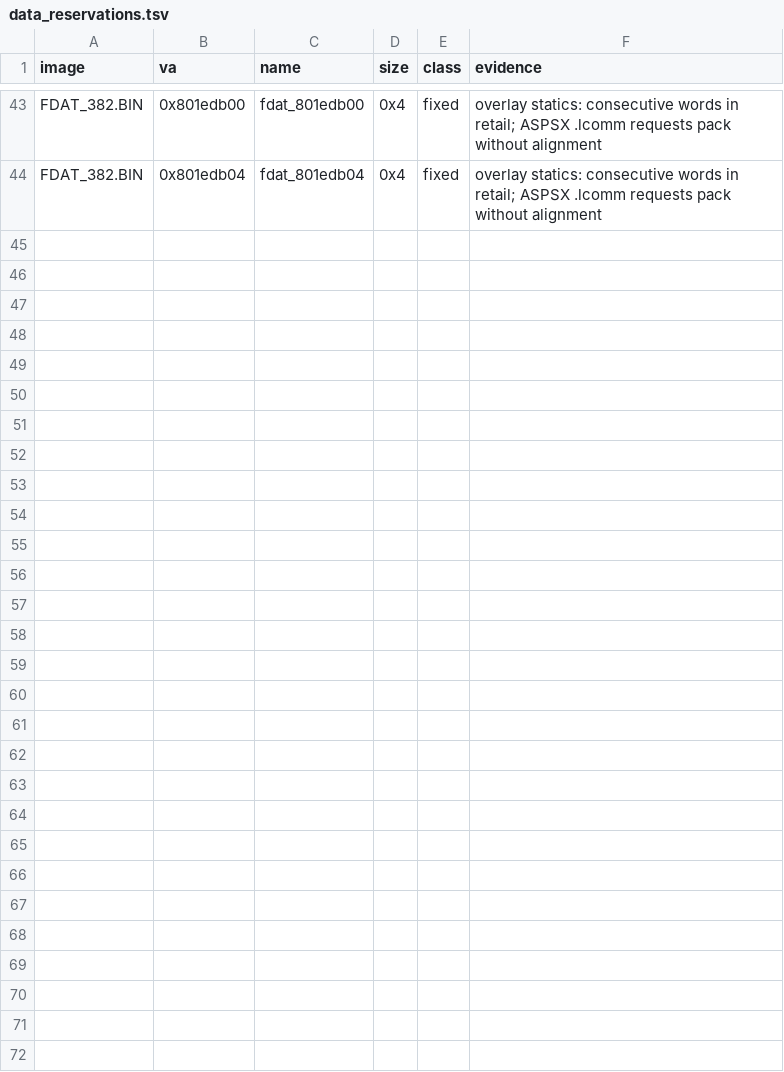
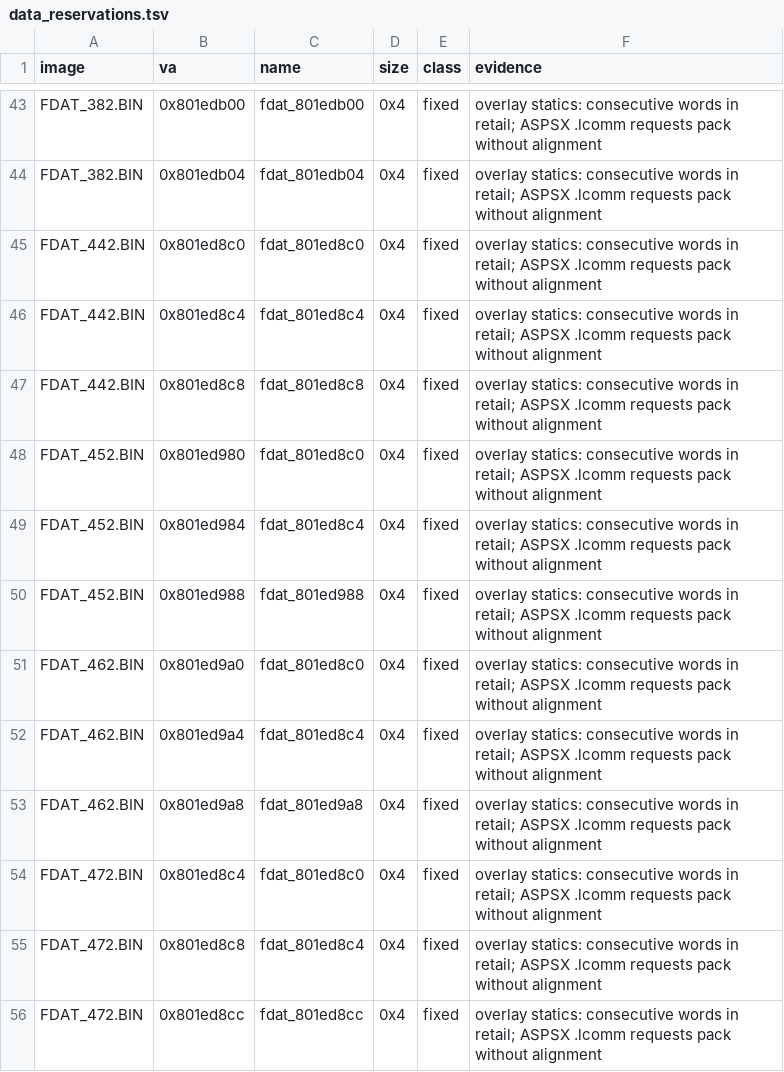
Before and after one commit to Voicedrew11/shadow-tower-decomp, a TSV file: config/retail/data_reservations.tsv, drawn as a sheet; only a part is shown, gaps mark what is left out.

```diff
--- a/config/retail/data_reservations.tsv
+++ b/config/retail/data_reservations.tsv
@@ -44 +44,13 @@ FDAT_382.BIN	0x801edb00	fdat_801edb00	0x4	fixed	overlay statics: consecutive wor
 FDAT_382.BIN	0x801edb04	fdat_801edb04	0x4	fixed	overlay statics: consecutive words in retail; ASPSX .lcomm requests pack without alignment
+FDAT_442.BIN	0x801ed8c0	fdat_801ed8c0	0x4	fixed	overlay statics: consecutive words in retail; ASPSX .lcomm requests pack without alignment
+FDAT_442.BIN	0x801ed8c4	fdat_801ed8c4	0x4	fixed	overlay statics: consecutive words in retail; ASPSX .lcomm requests pack without alignment
+FDAT_442.BIN	0x801ed8c8	fdat_801ed8c8	0x4	fixed	overlay statics: consecutive words in retail; ASPSX .lcomm requests pack without alignment
+FDAT_452.BIN	0x801ed980	fdat_801ed8c0	0x4	fixed	overlay statics: consecutive words in retail; ASPSX .lcomm requests pack without alignment
+FDAT_452.BIN	0x801ed984	fdat_801ed8c4	0x4	fixed	overlay statics: consecutive words in retail; ASPSX .lcomm requests pack without alignment
+FDAT_452.BIN	0x801ed988	fdat_801ed988	0x4	fixed	overlay statics: consecutive words in retail; ASPSX .lcomm requests pack without alignment
+FDAT_462.BIN	0x801ed9a0	fdat_801ed8c0	0x4	fixed	overlay statics: consecutive words in retail; ASPSX .lcomm requests pack without alignment
+FDAT_462.BIN	0x801ed9a4	fdat_801ed8c4	0x4	fixed	overlay statics: consecutive words in retail; ASPSX .lcomm requests pack without alignment
+FDAT_462.BIN	0x801ed9a8	fdat_801ed9a8	0x4	fixed	overlay statics: consecutive words in retail; ASPSX .lcomm requests pack without alignment
+FDAT_472.BIN	0x801ed8c4	fdat_801ed8c0	0x4	fixed	overlay statics: consecutive words in retail; ASPSX .lcomm requests pack without alignment
+FDAT_472.BIN	0x801ed8c8	fdat_801ed8c4	0x4	fixed	overlay statics: consecutive words in retail; ASPSX .lcomm requests pack without alignment
+FDAT_472.BIN	0x801ed8cc	fdat_801ed8cc	0x4	fixed	overlay statics: consecutive words in retail; ASPSX .lcomm requests pack without alignment
```
Also changed, not shown: config/match_baseline.tsv, config/retail/data.tsv, 14 other files.
